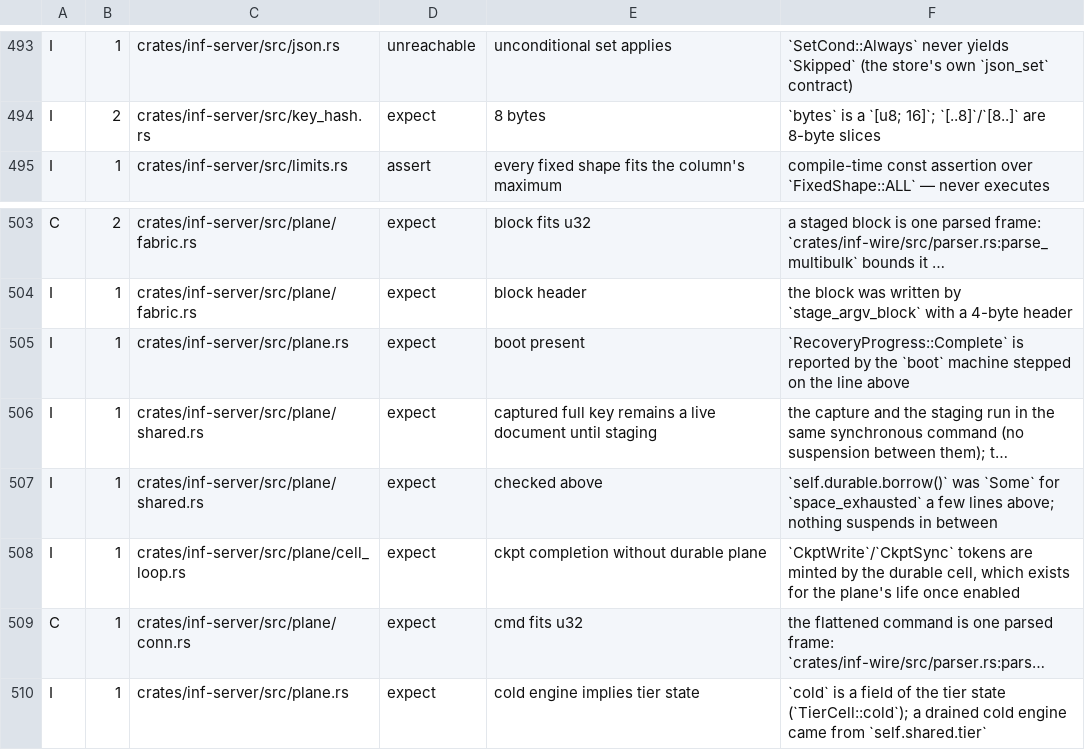
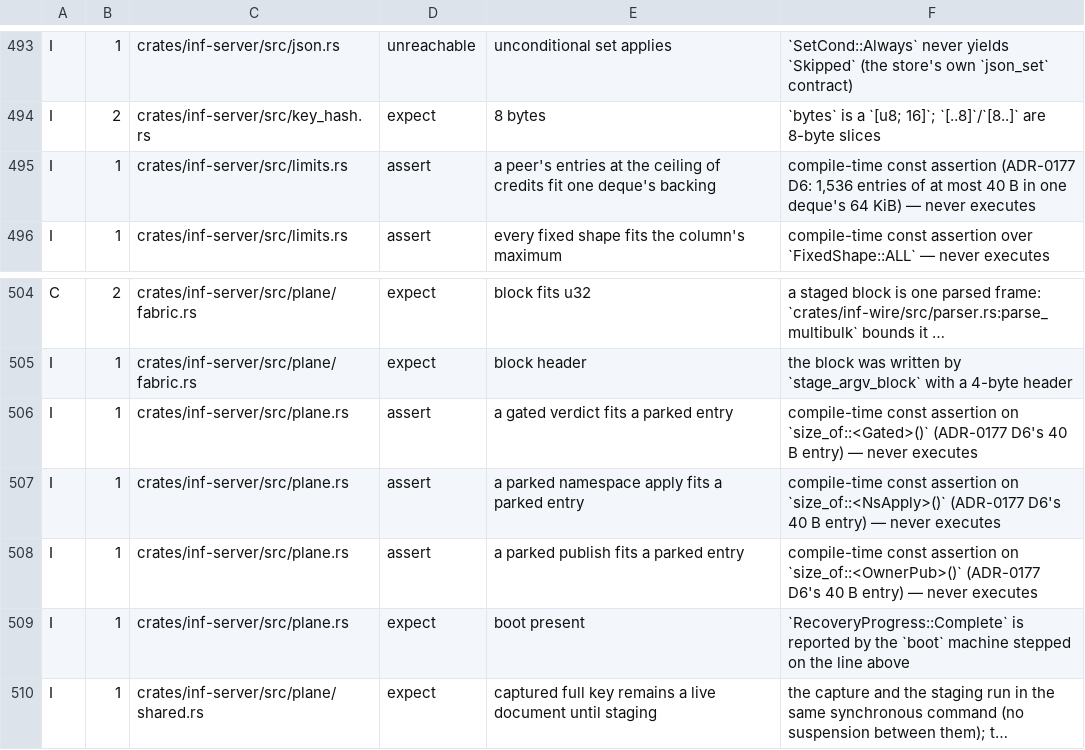
Before and after one commit to kevincaicedo/infinitydb, a TSV file: docs/release-assert-inventory.tsv, drawn as a sheet; only a part is shown, gaps mark what is left out; the shorter side is filled out with more unchanged rows; long unchanged cells end in …; the diff names each change by its address in the sheet, - before the commit and + after, or states it on an @@ line.

Commit message:
inf-server: parked entries' const assertions named and inventoried

```diff
--- a/docs/release-assert-inventory.tsv
+++ b/docs/release-assert-inventory.tsv
+row 495: I | 1 | crates/inf-server/src/limits.rs | assert | a peer's entries at the ceiling of credits fit one deque's backing | compile-time const assertion (ADR-0177 D6: 1,536 entries of at most 40 B in one deque's 64 KiB) — never executes
+row 506: I | 1 | crates/inf-server/src/plane.rs | assert | a gated verdict fits a parked entry | compile-time const assertion on `size_of::<Gated>()` (ADR-0177 D6's 40 B entry) — never executes
+row 507: I | 1 | crates/inf-server/src/plane.rs | assert | a parked namespace apply fits a parked entry | compile-time const assertion on `size_of::<NsApply>()` (ADR-0177 D6's 40 B entry) — never executes
+row 508: I | 1 | crates/inf-server/src/plane.rs | assert | a parked publish fits a parked entry | compile-time const assertion on `size_of::<OwnerPub>()` (ADR-0177 D6's 40 B entry) — never executes
```
Also changed, not shown: 2 other files.
